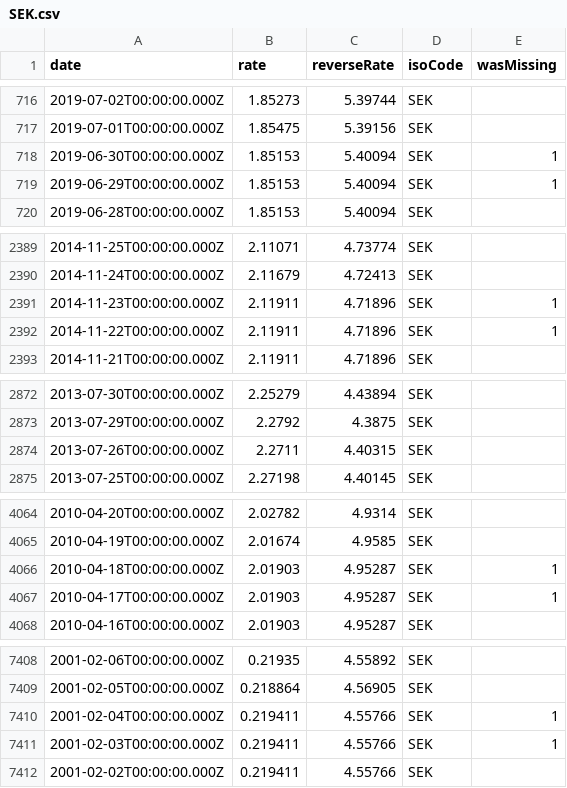
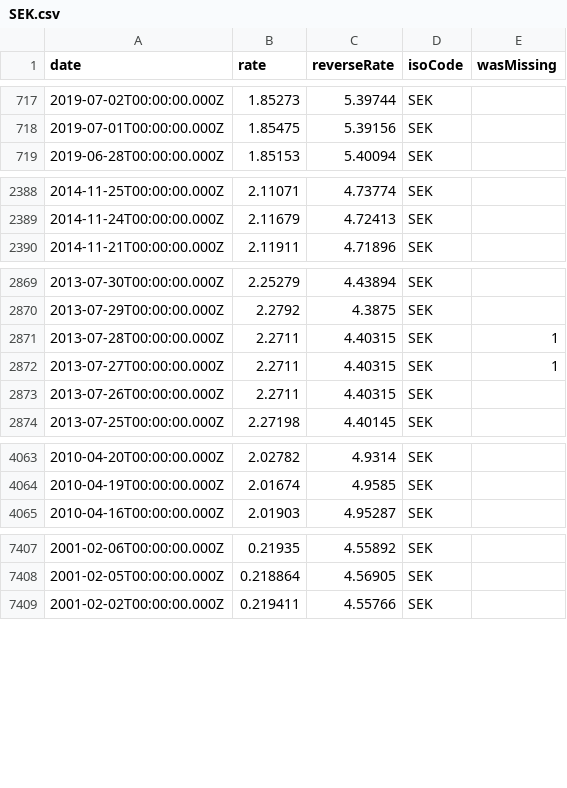
Before and after one commit to LubomirGeorgiev/bnb-currency-exchange-rates, a CSV file: data/SEK.csv, drawn as a sheet; only a part is shown, gaps mark what is left out; removed rows and columns are numbered as before the commit, all else as after; the diff covers the shown part only; the diff names each change by its address in the sheet, - before the commit and + after, or states it on an @@ line.

Commit message:
Update exchange rates

```diff
--- a/data/SEK.csv
+++ b/data/SEK.csv
-row 718: 2019-06-30T00:00:00.000Z | 1.85153 | 5.40094 | SEK | 1
-row 719: 2019-06-29T00:00:00.000Z | 1.85153 | 5.40094 | SEK | 1
-row 2391: 2014-11-23T00:00:00.000Z | 2.11911 | 4.71896 | SEK | 1
-row 2392: 2014-11-22T00:00:00.000Z | 2.11911 | 4.71896 | SEK | 1
+row 2871: 2013-07-28T00:00:00.000Z | 2.2711 | 4.40315 | SEK | 1
+row 2872: 2013-07-27T00:00:00.000Z | 2.2711 | 4.40315 | SEK | 1
-row 4066: 2010-04-18T00:00:00.000Z | 2.01903 | 4.95287 | SEK | 1
-row 4067: 2010-04-17T00:00:00.000Z | 2.01903 | 4.95287 | SEK | 1
-row 7410: 2001-02-04T00:00:00.000Z | 0.219411 | 4.55766 | SEK | 1
-row 7411: 2001-02-03T00:00:00.000Z | 0.219411 | 4.55766 | SEK | 1
```
Also changed, not shown: 3 added rows elsewhere in this file, data/CAD.csv, data/KRW.csv, 39 other files.
